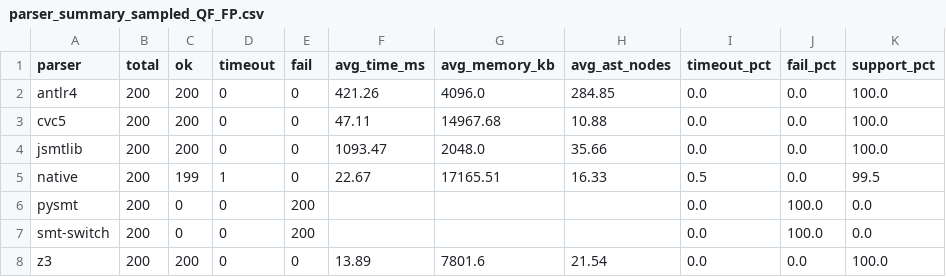
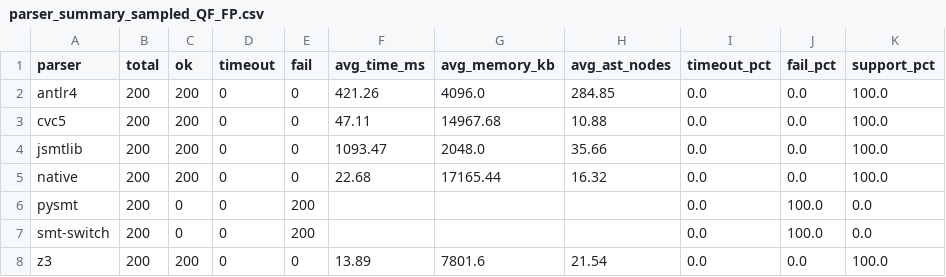
Before and after one commit to fuqi-jia/Parser_Comparison, a CSV file: results/summary/parser_summary_sampled_QF_FP.csv, drawn as a sheet.

```diff
--- a/results/summary/parser_summary_sampled_QF_FP.csv
+++ b/results/summary/parser_summary_sampled_QF_FP.csv
@@ -4,3 +4,3 @@ cvc5,200,200,0,0,47.11,14967.68,10.88,0.0,0.0,100.0
 jsmtlib,200,200,0,0,1093.47,2048.0,35.66,0.0,0.0,100.0
-native,200,199,1,0,22.67,17165.51,16.33,0.5,0.0,99.5
+native,200,200,0,0,22.68,17165.44,16.32,0.0,0.0,100.0
 pysmt,200,0,0,200,,,,0.0,100.0,0.0
```
Also changed, not shown: results/summary/parser_summary_sampled_QF_AX.csv, results/summary/parser_summary_sampled_QF_LIA.csv, 29 other files.
